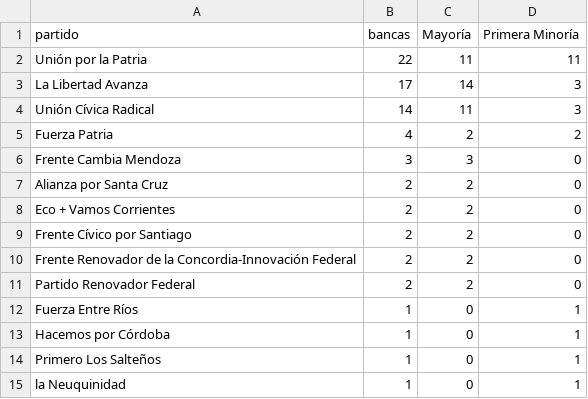
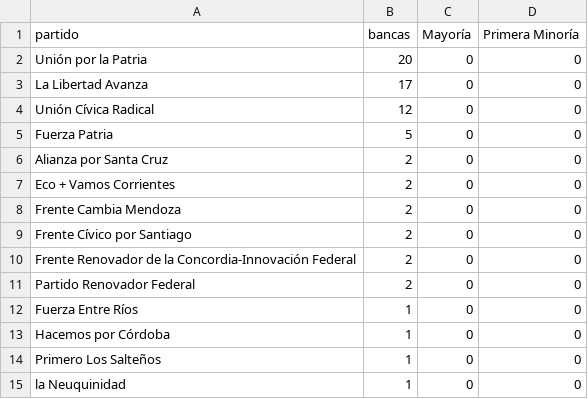
Before and after one commit to Viny2030/monitor_legistativo_senadores, a CSV file: data/reporte_partido_2026-03-25.csv, drawn as a sheet.

```diff
--- a/data/reporte_partido_2026-03-25.csv
+++ b/data/reporte_partido_2026-03-25.csv
@@ -1,15 +1,15 @@
 partido,bancas,Mayoría,Primera Minoría
-Unión por la Patria,22,11,11
-La Libertad Avanza,17,14,3
-Unión Cívica Radical,14,11,3
-Fuerza Patria,4,2,2
-Frente Cambia Mendoza,3,3,0
-Alianza por Santa Cruz,2,2,0
-Eco + Vamos Corrientes,2,2,0
-Frente Cívico por Santiago,2,2,0
-Frente Renovador de la Concordia-Innovación Federal,2,2,0
-Partido Renovador Federal,2,2,0
-Fuerza Entre Ríos,1,0,1
-Hacemos por Córdoba,1,0,1
-Primero Los Salteños,1,0,1
-la Neuquinidad,1,0,1
+Unión por la Patria,20,0,0
+La Libertad Avanza,17,0,0
+Unión Cívica Radical,12,0,0
+Fuerza Patria,5,0,0
+Alianza por Santa Cruz,2,0,0
+Eco + Vamos Corrientes,2,0,0
+Frente Cambia Mendoza,2,0,0
+Frente Cívico por Santiago,2,0,0
+Frente Renovador de la Concordia-Innovación Federal,2,0,0
+Partido Renovador Federal,2,0,0
+Fuerza Entre Ríos,1,0,0
+Hacemos por Córdoba,1,0,0
+Primero Los Salteños,1,0,0
+la Neuquinidad,1,0,0
```
Also changed, not shown: data/reporte_provincial_2026-03-25.csv, data/senadores_2026-03-25.csv.
